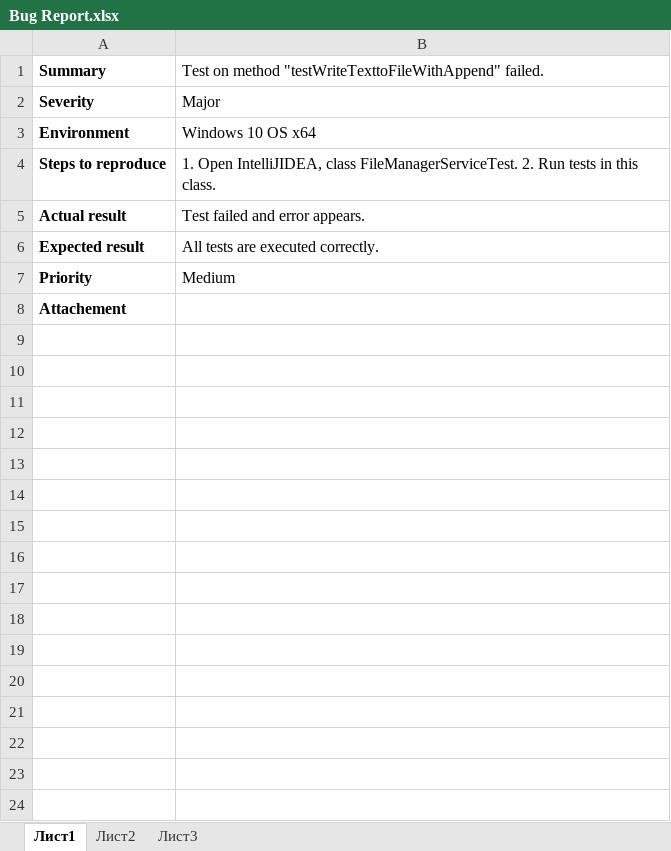
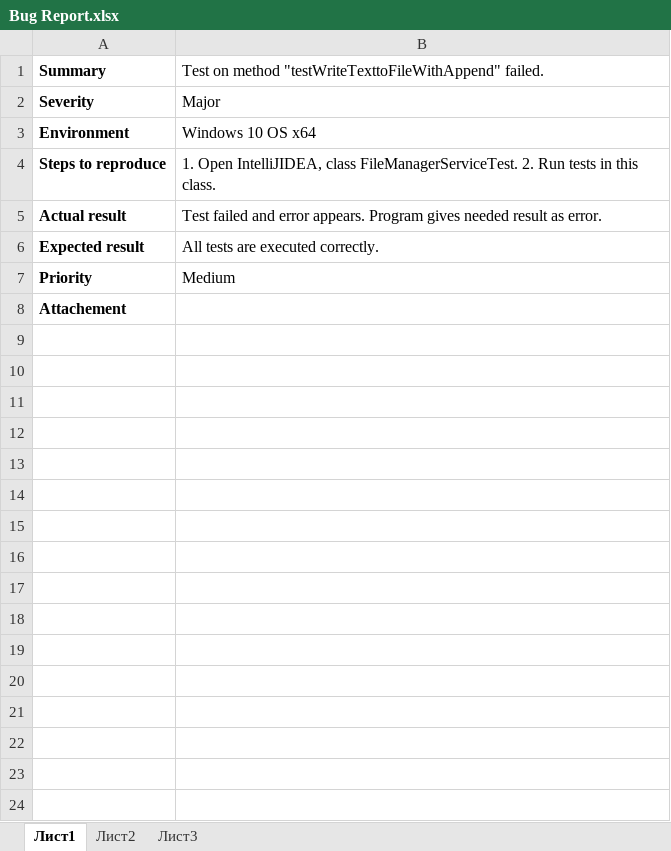
Before and after one commit to JuliaShilo/WorkWithFiles, an Excel workbook: Files/Bug Report.xlsx, sheet Лист1, drawn as a sheet; only a part is shown; values as stored, in another font and other column widths than the file's, no borders; charts and pictures not drawn; the diff covers the shown part only; the diff names each change by its address in the sheet, - before the commit and + after, or states it on an @@ line.

Commit message:
Edit Bug Report

```diff
--- a/Files/Bug Report.xlsx (sheet Лист1)
+++ b/Files/Bug Report.xlsx (sheet Лист1)
-B5: …error appears.
+B5: …error appears. Program gives needed result as error.
+row 9: (empty)
+row 10: (empty)
+row 11: (empty)
+row 12: (empty)
+row 13: (empty)
+row 14: (empty)
+row 15: (empty)
+row 16: (empty)
+row 17: (empty)
+row 18: (empty)
+row 19: (empty)
+row 20: (empty)
+row 21: (empty)
+row 22: (empty)
+row 23: (empty)
+row 24: (empty)
```
Also changed, not shown: 10 added rows elsewhere in this sheet, charts or pictures.
